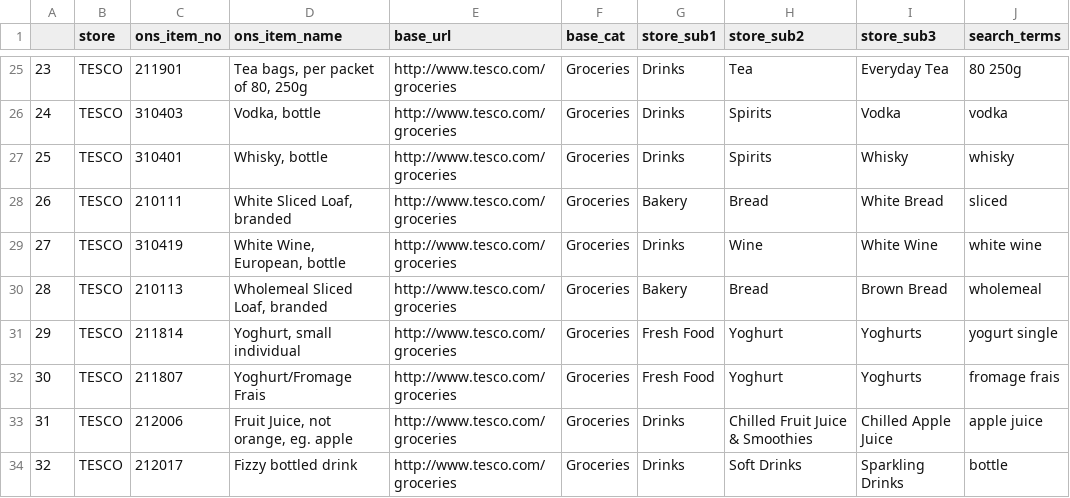
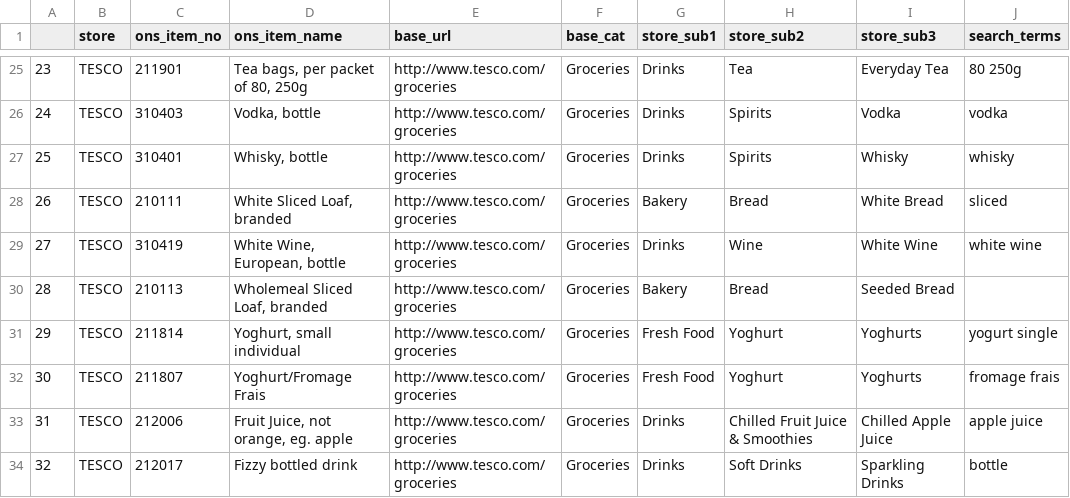
Before and after one commit to lizametcalfe/Grocery_Scrapers, a CSV file: input/tesco_input.csv, drawn as a sheet; only a part is shown, gaps mark what is left out.

Commit message:
temp substitution seeded bread for brown bread in tesco

```diff
--- a/input/tesco_input.csv
+++ b/input/tesco_input.csv
@@ -29,3 +29,3 @@
 27,TESCO,310419,"White Wine, European, bottle",http://www.tesco.com/groceries,Groceries,Drinks,Wine,White Wine,white wine
-28,TESCO,210113,"Wholemeal Sliced Loaf, branded",http://www.tesco.com/groceries,Groceries,Bakery,Bread,Brown Bread,wholemeal
+28,TESCO,210113,"Wholemeal Sliced Loaf, branded",http://www.tesco.com/groceries,Groceries,Bakery,Bread,Seeded Bread,
 29,TESCO,211814,"Yoghurt, small individual",http://www.tesco.com/groceries,Groceries,Fresh Food,Yoghurt,Yoghurts,yogurt single
```
